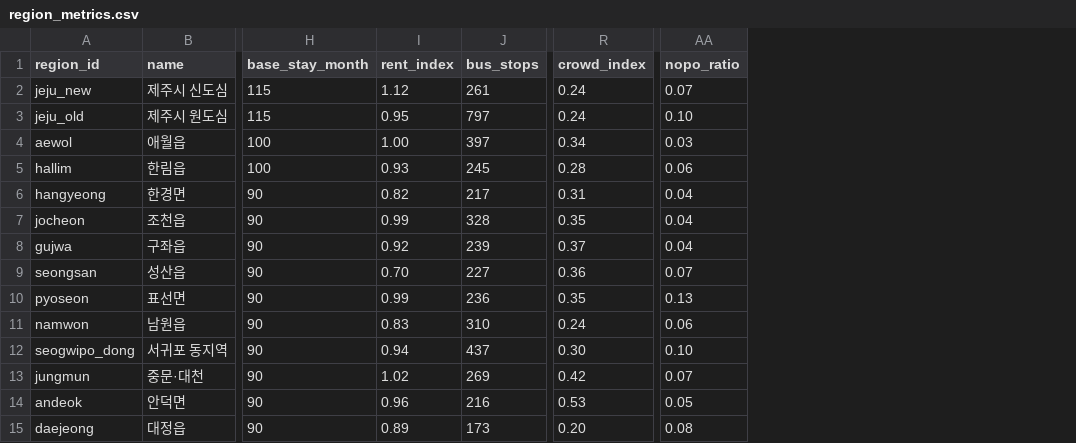
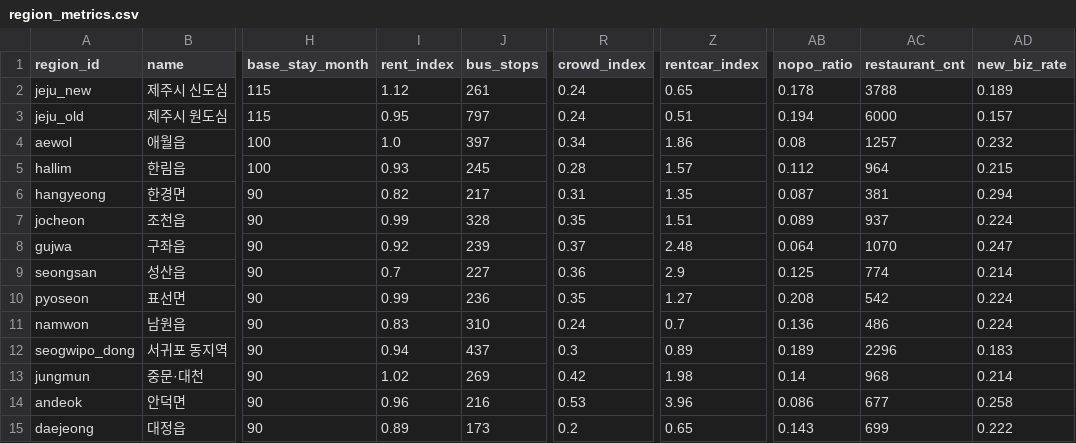
Before and after one commit to jaeho222/dol_mong_e, a CSV file: data/processed/region_metrics.csv, drawn as a sheet; only a part is shown, gaps mark what is left out; addresses are those after the commit; the diff names each change by its address in the sheet, - before the commit and + after, or states it on an @@ line.

```diff
--- a/data/processed/region_metrics.csv
+++ b/data/processed/region_metrics.csv
+column Z (rentcar_index), rows 2-15: 0.65 | 0.51 | 1.86 | 1.57 | 1.35 | 1.51 | 2.48 | 2.9 | 1.27 | 0.7 | 0.89 | 1.98 | 3.96 | 0.65
+column AC (restaurant_cnt), rows 2-15: 3788 | 6000 | 1257 | 964 | 381 | 937 | 1070 | 774 | 542 | 486 | 2296 | 968 | 677 | 699
+column AD (new_biz_rate), rows 2-15: 0.189 | 0.157 | 0.232 | 0.215 | 0.294 | 0.224 | 0.247 | 0.214 | 0.224 | 0.224 | 0.183 | 0.214 | 0.258 | 0.222
-AB2 (nopo_ratio): 0.07
+AB2 (nopo_ratio): 0.178
-AB3 (nopo_ratio): 0.10
+AB3 (nopo_ratio): 0.194
-I4 (rent_index): 1.00
+I4 (rent_index): 1.0
-AB4 (nopo_ratio): 0.03
+AB4 (nopo_ratio): 0.08
-AB5 (nopo_ratio): 0.06
+AB5 (nopo_ratio): 0.112
-AB6 (nopo_ratio): 0.04
+AB6 (nopo_ratio): 0.087
-AB7 (nopo_ratio): 0.04
+AB7 (nopo_ratio): 0.089
-AB8 (nopo_ratio): 0.04
+AB8 (nopo_ratio): 0.064
-I9 (rent_index): 0.70
+I9 (rent_index): 0.7
-AB9 (nopo_ratio): 0.07
+AB9 (nopo_ratio): 0.125
-AB10 (nopo_ratio): 0.13
+AB10 (nopo_ratio): 0.208
-AB11 (nopo_ratio): 0.06
+AB11 (nopo_ratio): 0.136
-R12 (crowd_index): 0.30
+R12 (crowd_index): 0.3
-AB12 (nopo_ratio): 0.10
+AB12 (nopo_ratio): 0.189
-AB13 (nopo_ratio): 0.07
+AB13 (nopo_ratio): 0.14
-AB14 (nopo_ratio): 0.05
+AB14 (nopo_ratio): 0.086
-R15 (crowd_index): 0.20
+R15 (crowd_index): 0.2
-AB15 (nopo_ratio): 0.08
+AB15 (nopo_ratio): 0.143
```
Also changed, not shown: 3 other files.
